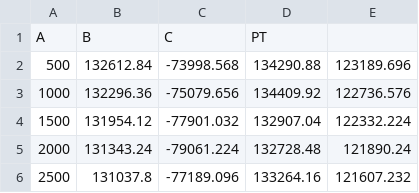
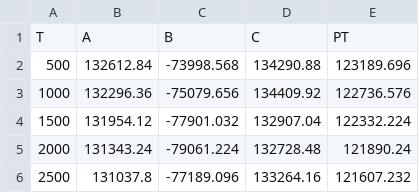
Before and after one commit to hellokidder/D3-React-box, a CSV file: src/D3-Box/line/test.csv, drawn as a sheet; only a part is shown; removed rows and columns are numbered as before the commit, all else as after; the diff names each change by its address in the sheet, - before the commit and + after, or states it on an @@ line.

```diff
--- a/src/D3-Box/line/test.csv
+++ b/src/D3-Box/line/test.csv
-row 1: A | B | C | PT
+row 1: T | A | B | C | PT
```
Also changed, not shown: 4 other files.
